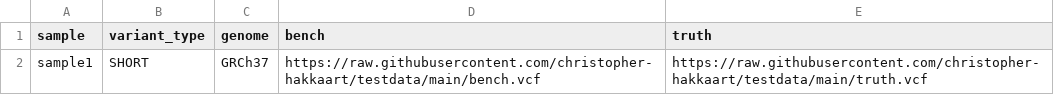
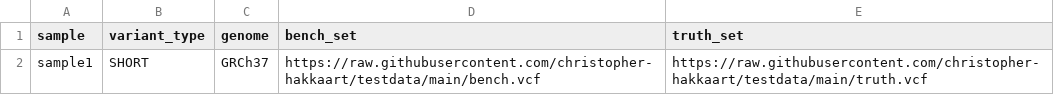
Before and after one commit to christopher-hakkaart/testdata, a CSV file: test_benchmark.csv, drawn as a sheet.

Commit message:
Update test_benchmark.csv
update

```diff
--- a/test_benchmark.csv
+++ b/test_benchmark.csv
@@ -1,2 +1,2 @@
-sample,variant_type,genome,bench,truth
+sample,variant_type,genome,bench_set,truth_set
 sample1,SHORT,GRCh37,https://raw.githubusercontent.com/christopher-hakkaart/testdata/main/bench.vcf,https://raw.githubusercontent.com/christopher-hakkaart/testdata/main/truth.vcf
```
